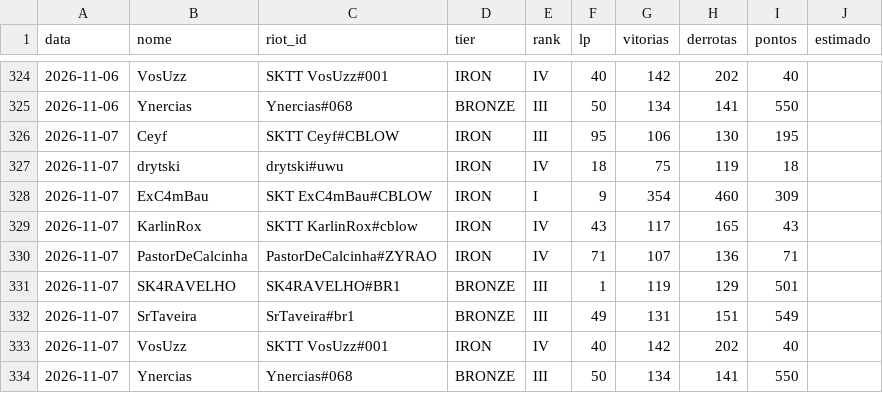
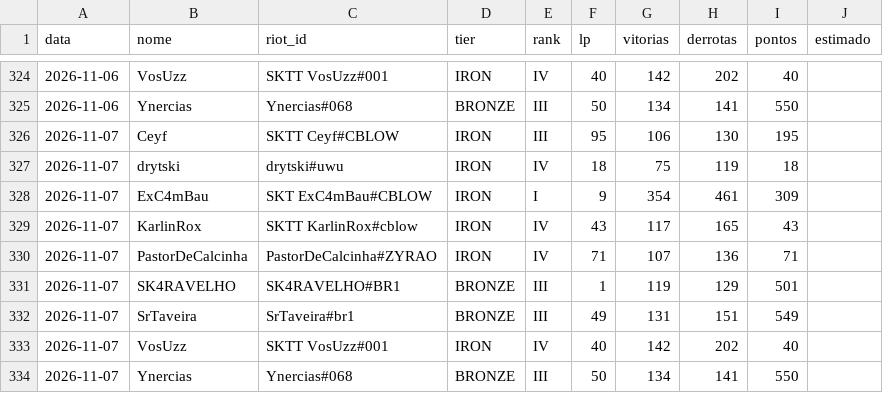
Before and after one commit to andryll/cblow-sktenis-tatuapellion, a CSV file: dados/historico.csv, drawn as a sheet; only a part is shown, gaps mark what is left out.

```diff
--- a/dados/historico.csv
+++ b/dados/historico.csv
@@ -327,3 +327,3 @@ data,nome,riot_id,tier,rank,lp,vitorias,derrotas,pontos,estimado
 2026-11-07,drytski,drytski#uwu,IRON,IV,18,75,119,18,
-2026-11-07,ExC4mBau,SKT ExC4mBau#CBLOW,IRON,I,9,354,460,309,
+2026-11-07,ExC4mBau,SKT ExC4mBau#CBLOW,IRON,I,9,354,461,309,
 2026-11-07,KarlinRox,SKTT KarlinRox#cblow,IRON,IV,43,117,165,43,
```
Also changed, not shown: 2 other files.
